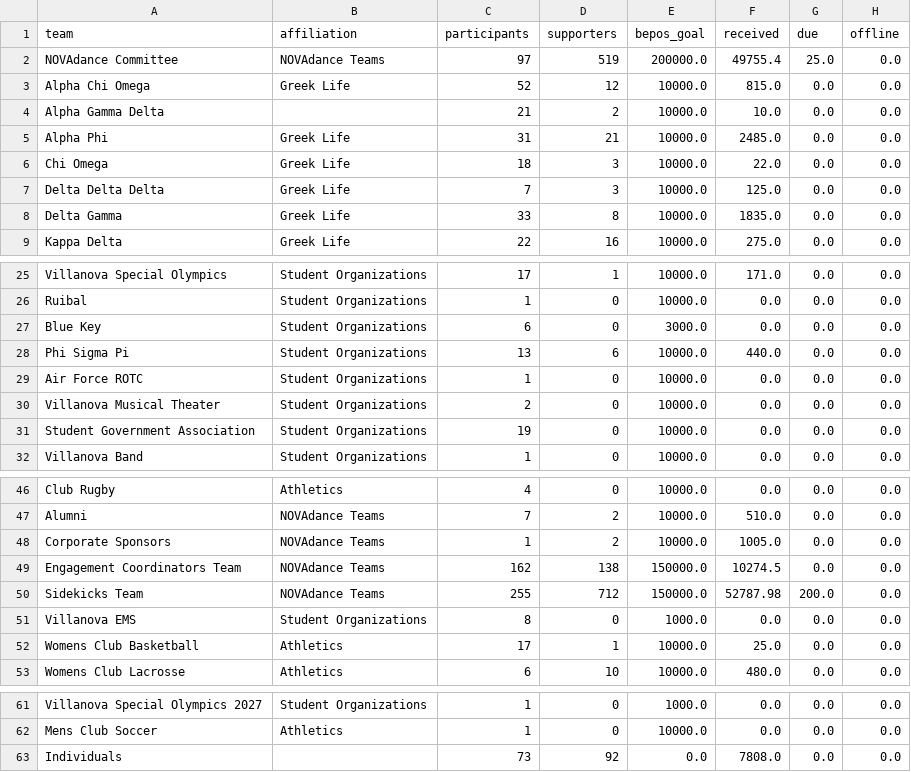
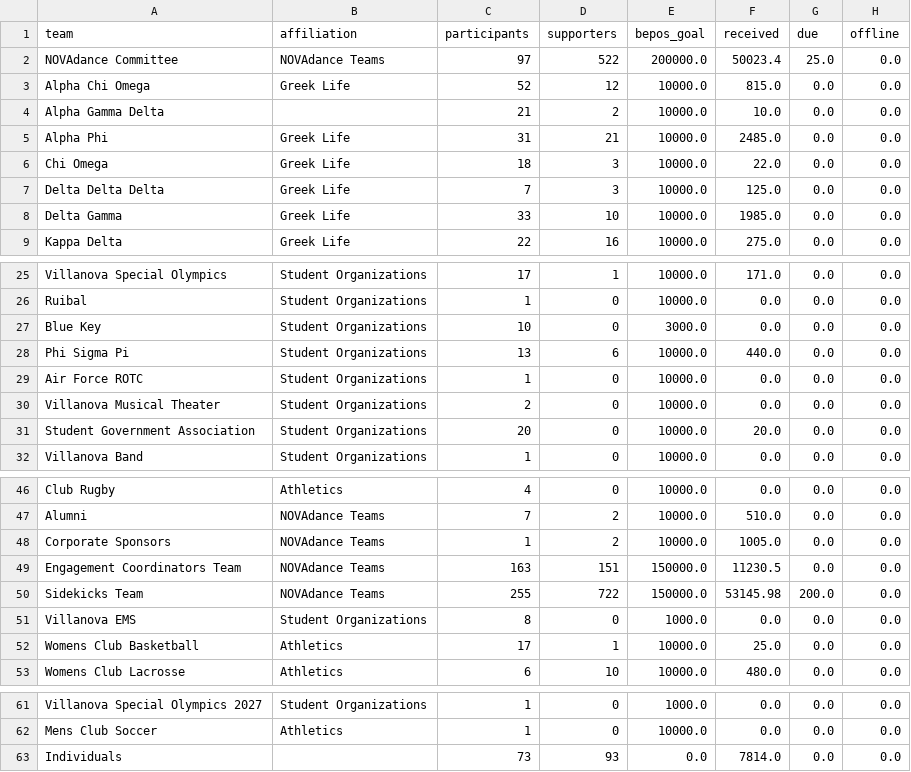
Before and after one commit to gagesoled/novadance-dashboard, a CSV file: data/team_snapshot.csv, drawn as a sheet; only a part is shown, gaps mark what is left out.

```diff
--- a/data/team_snapshot.csv
+++ b/data/team_snapshot.csv
@@ -1,3 +1,3 @@
 team,affiliation,participants,supporters,bepos_goal,received,due,offline
-NOVAdance Committee,NOVAdance Teams,97,519,200000.0,49755.4,25.0,0.0
+NOVAdance Committee,NOVAdance Teams,97,522,200000.0,50023.4,25.0,0.0
 Alpha Chi Omega,Greek Life,52,12,10000.0,815.0,0.0,0.0
@@ -7,3 +7,3 @@ Chi Omega,Greek Life,18,3,10000.0,22.0,0.0,0.0
 Delta Delta Delta,Greek Life,7,3,10000.0,125.0,0.0,0.0
-Delta Gamma,Greek Life,33,8,10000.0,1835.0,0.0,0.0
+Delta Gamma,Greek Life,33,10,10000.0,1985.0,0.0,0.0
 Kappa Delta,Greek Life,22,16,10000.0,275.0,0.0,0.0
@@ -26,3 +26,3 @@ Villanova Special Olympics,Student Organizations,17,1,10000.0,171.0,0.0,0.0
 Ruibal,Student Organizations,1,0,10000.0,0.0,0.0,0.0
-Blue Key,Student Organizations,6,0,3000.0,0.0,0.0,0.0
+Blue Key,Student Organizations,10,0,3000.0,0.0,0.0,0.0
 Phi Sigma Pi,Student Organizations,13,6,10000.0,440.0,0.0,0.0
@@ -30,3 +30,3 @@ Air Force ROTC,Student Organizations,1,0,10000.0,0.0,0.0,0.0
 Villanova Musical Theater,Student Organizations,2,0,10000.0,0.0,0.0,0.0
-Student Government Association,Student Organizations,19,0,10000.0,0.0,0.0,0.0
+Student Government Association,Student Organizations,20,0,10000.0,20.0,0.0,0.0
 Villanova Band,Student Organizations,1,0,10000.0,0.0,0.0,0.0
@@ -48,4 +48,4 @@ Alumni,NOVAdance Teams,7,2,10000.0,510.0,0.0,0.0
 Corporate Sponsors,NOVAdance Teams,1,2,10000.0,1005.0,0.0,0.0
-Engagement Coordinators Team,NOVAdance Teams,162,138,150000.0,10274.5,0.0,0.0
-Sidekicks Team,NOVAdance Teams,255,712,150000.0,52787.98,200.0,0.0
+Engagement Coordinators Team,NOVAdance Teams,163,151,150000.0,11230.5,0.0,0.0
+Sidekicks Team,NOVAdance Teams,255,722,150000.0,53145.98,200.0,0.0
 Villanova EMS,Student Organizations,8,0,1000.0,0.0,0.0,0.0
@@ -62,2 +62,2 @@ Villanova Special Olympics 2027,Student Organizations,1,0,1000.0,0.0,0.0,0.0
 Mens Club Soccer,Athletics,1,0,10000.0,0.0,0.0,0.0
-Individuals,,73,92,0.0,7808.0,0.0,0.0
+Individuals,,73,93,0.0,7814.0,0.0,0.0
```
Also changed, not shown: data/daily_team_totals.csv, data/snapshot_history.csv, 1 other file.
